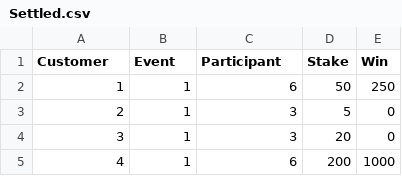
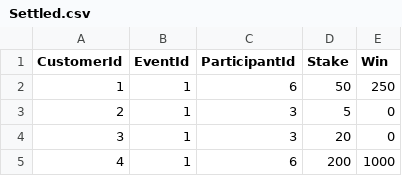
Before and after one commit to danielgardiner81/CustomerRisk, a CSV file: CustomerRisk.Tests/Resources/Settled.csv, drawn as a sheet; only a part is shown.

Commit message:
Implemented the BetRepository (updated csv headers to match property names to make parsing simpler).
Cleaned up the unit tests to help readability.

```diff
--- a/CustomerRisk.Tests/Resources/Settled.csv
+++ b/CustomerRisk.Tests/Resources/Settled.csv
@@ -1,2 +1,2 @@
-Customer,Event,Participant,Stake,Win
+CustomerId,EventId,ParticipantId,Stake,Win
 1,1,6,50,250
```
Also changed, not shown: CustomerRisk.Tests/Resources/Unsettled.csv, CustomerRisk/Resources/Settled.csv, 11 other files.
